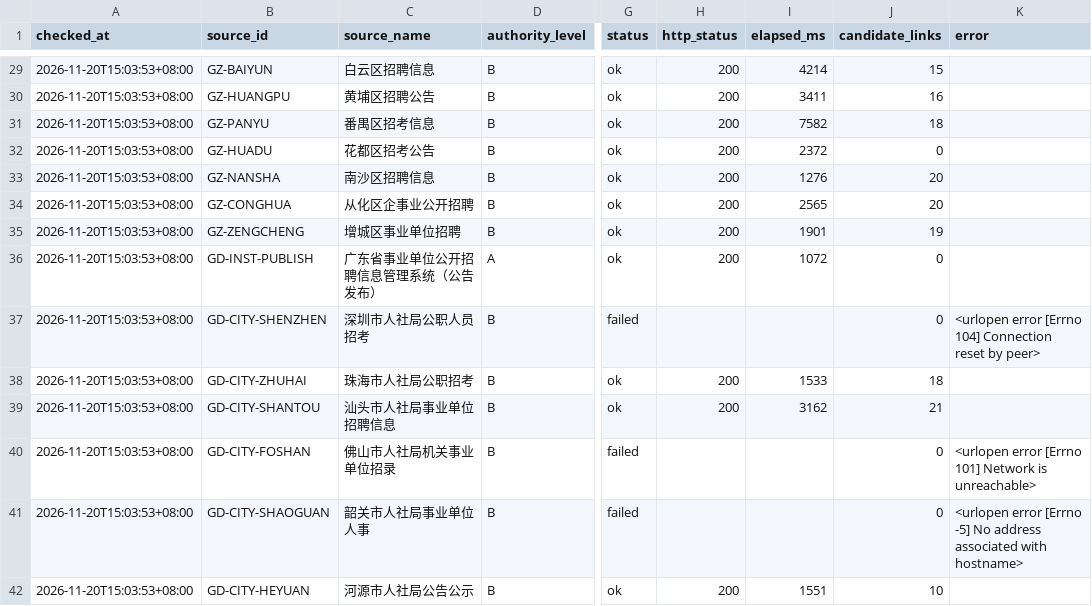
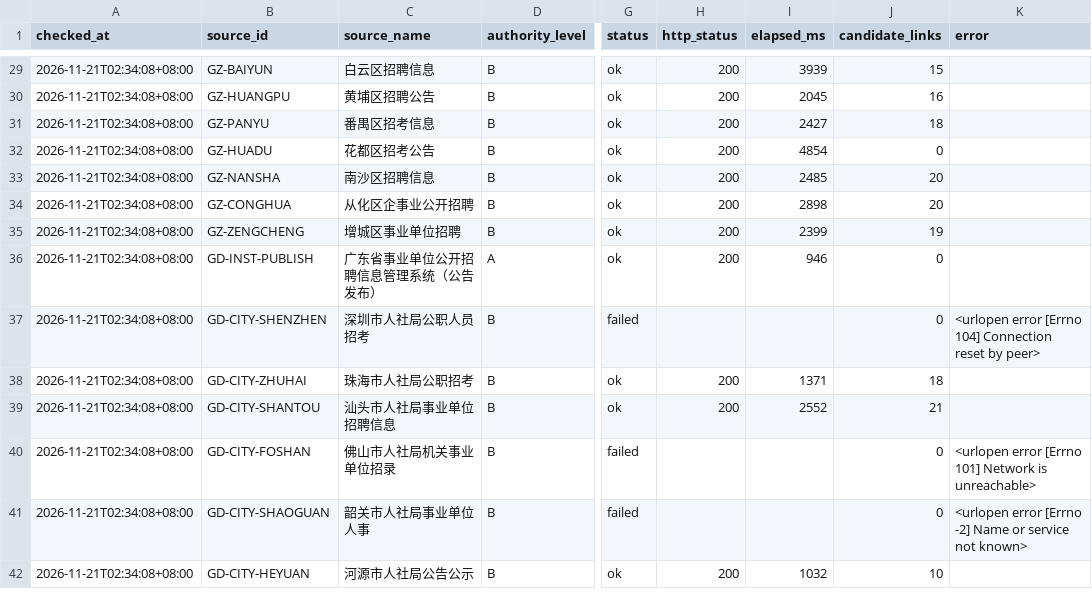
Before and after one commit to hrj-11055/guangdong-public-jobs-monitor, a CSV file: data/source_health.csv, drawn as a sheet; only a part is shown, gaps mark what is left out; the diff covers the shown part only; the diff names each change by its address in the sheet, - before the commit and + after, or states it on an @@ line.

```diff
--- a/data/source_health.csv
+++ b/data/source_health.csv
-A29:A42 (checked_at): 2026-11-20T15:03:53+08:00
+A29:A42 (checked_at): 2026-11-21T02:34:08+08:00
-I29 (elapsed_ms): 4214
+I29 (elapsed_ms): 3939
-I30 (elapsed_ms): 3411
+I30 (elapsed_ms): 2045
-I31 (elapsed_ms): 7582
+I31 (elapsed_ms): 2427
-I32 (elapsed_ms): 2372
+I32 (elapsed_ms): 4854
-I33 (elapsed_ms): 1276
+I33 (elapsed_ms): 2485
-I34 (elapsed_ms): 2565
+I34 (elapsed_ms): 2898
-I35 (elapsed_ms): 1901
+I35 (elapsed_ms): 2399
-I36 (elapsed_ms): 1072
+I36 (elapsed_ms): 946
-I38 (elapsed_ms): 1533
+I38 (elapsed_ms): 1371
-I39 (elapsed_ms): 3162
+I39 (elapsed_ms): 2552
-K41 (error): …error [Errno -5] No address associated with hostname>
+K41 (error): …error [Errno -2] Name or service not known>
-I42 (elapsed_ms): 1551
+I42 (elapsed_ms): 1032
```
Also changed, not shown: 73 edited cells elsewhere in this file, data/notices.csv, 2 other files.
